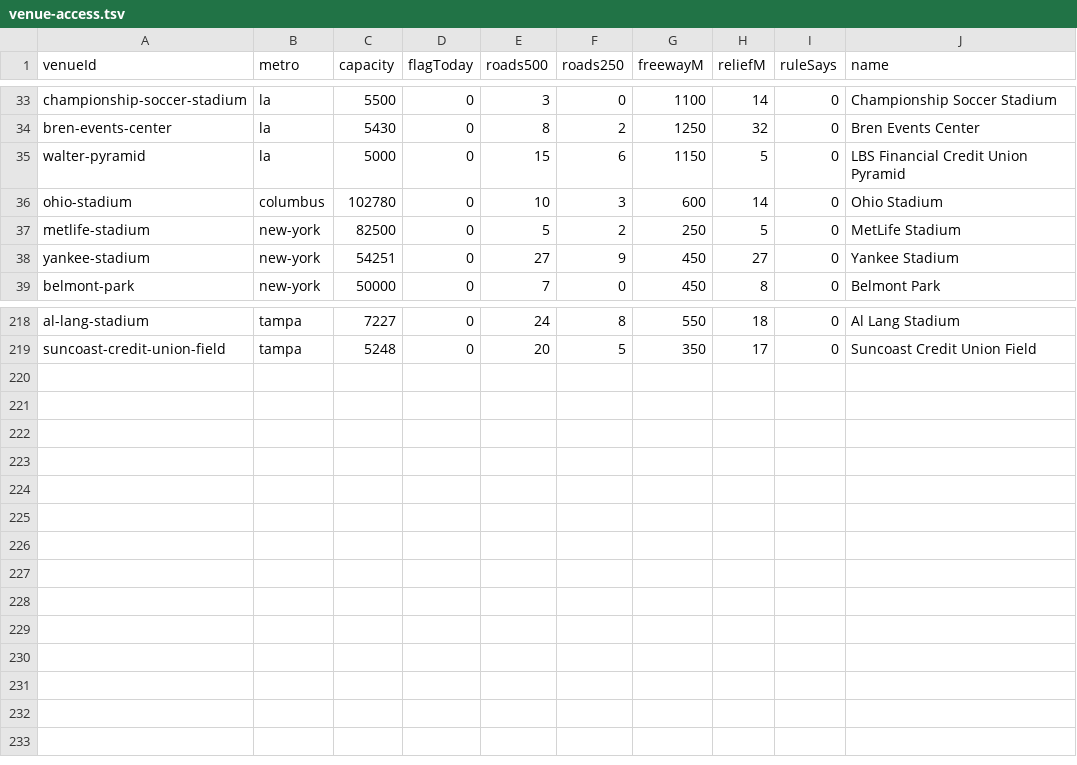
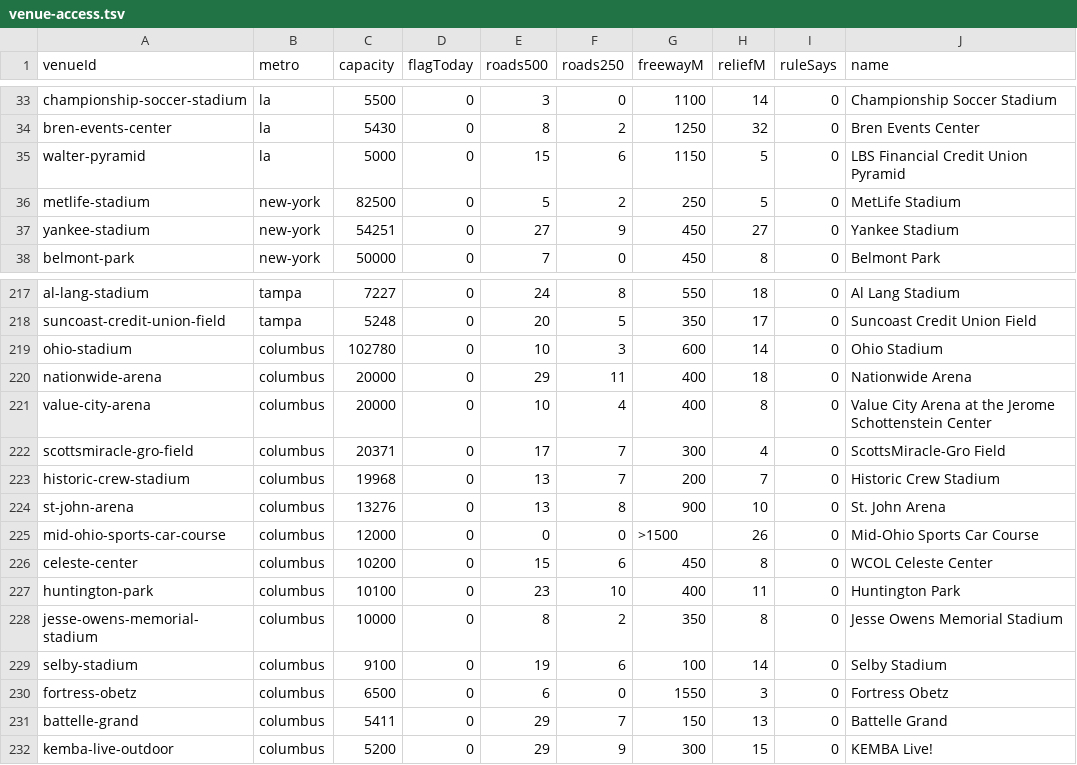
Before and after one commit to kylieau/fan-friction, a TSV file: data/venue-access.tsv, drawn as a sheet; only a part is shown, gaps mark what is left out.

```diff
--- a/data/venue-access.tsv
+++ b/data/venue-access.tsv
@@ -35,3 +35,2 @@ bren-events-center	la	5430	0	8	2	1250	32	0	Bren Events Center
 walter-pyramid	la	5000	0	15	6	1150	5	0	LBS Financial Credit Union Pyramid
-ohio-stadium	columbus	102780	0	10	3	600	14	0	Ohio Stadium
 metlife-stadium	new-york	82500	0	5	2	250	5	0	MetLife Stadium
@@ -219 +218,15 @@ al-lang-stadium	tampa	7227	0	24	8	550	18	0	Al Lang Stadium
 suncoast-credit-union-field	tampa	5248	0	20	5	350	17	0	Suncoast Credit Union Field
+ohio-stadium	columbus	102780	0	10	3	600	14	0	Ohio Stadium
+nationwide-arena	columbus	20000	0	29	11	400	18	0	Nationwide Arena
+value-city-arena	columbus	20000	0	10	4	400	8	0	Value City Arena at the Jerome Schottenstein Center
+scottsmiracle-gro-field	columbus	20371	0	17	7	300	4	0	ScottsMiracle-Gro Field
+historic-crew-stadium	columbus	19968	0	13	7	200	7	0	Historic Crew Stadium
+st-john-arena	columbus	13276	0	13	8	900	10	0	St. John Arena
+mid-ohio-sports-car-course	columbus	12000	0	0	0	>1500	26	0	Mid-Ohio Sports Car Course
+celeste-center	columbus	10200	0	15	6	450	8	0	WCOL Celeste Center
+huntington-park	columbus	10100	0	23	10	400	11	0	Huntington Park
+jesse-owens-memorial-stadium	columbus	10000	0	8	2	350	8	0	Jesse Owens Memorial Stadium
+selby-stadium	columbus	9100	0	19	6	100	14	0	Selby Stadium
+fortress-obetz	columbus	6500	0	6	0	1550	3	0	Fortress Obetz
+battelle-grand	columbus	5411	0	29	7	150	13	0	Battelle Grand
+kemba-live-outdoor	columbus	5200	0	29	9	300	15	0	KEMBA Live!
```
Also changed, not shown: 41 other files.
